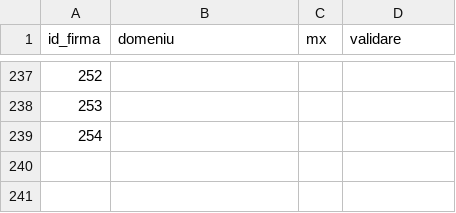
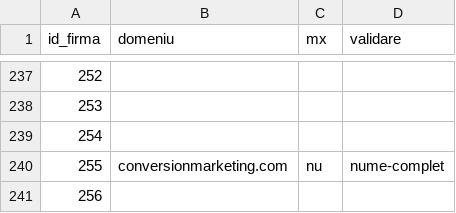
Before and after one commit to Robert-Deaconescu/data-enrichment-, a CSV file: work/08_domenii.csv, drawn as a sheet; only a part is shown, gaps mark what is left out; the diff names each change by its address in the sheet, - before the commit and + after, or states it on an @@ line.

```diff
--- a/work/08_domenii.csv
+++ b/work/08_domenii.csv
+row 240: 255 | conversionmarketing.com | nu | nume-complet
+row 241: 256
```
Also changed, not shown: work/07_scrape.csv.
